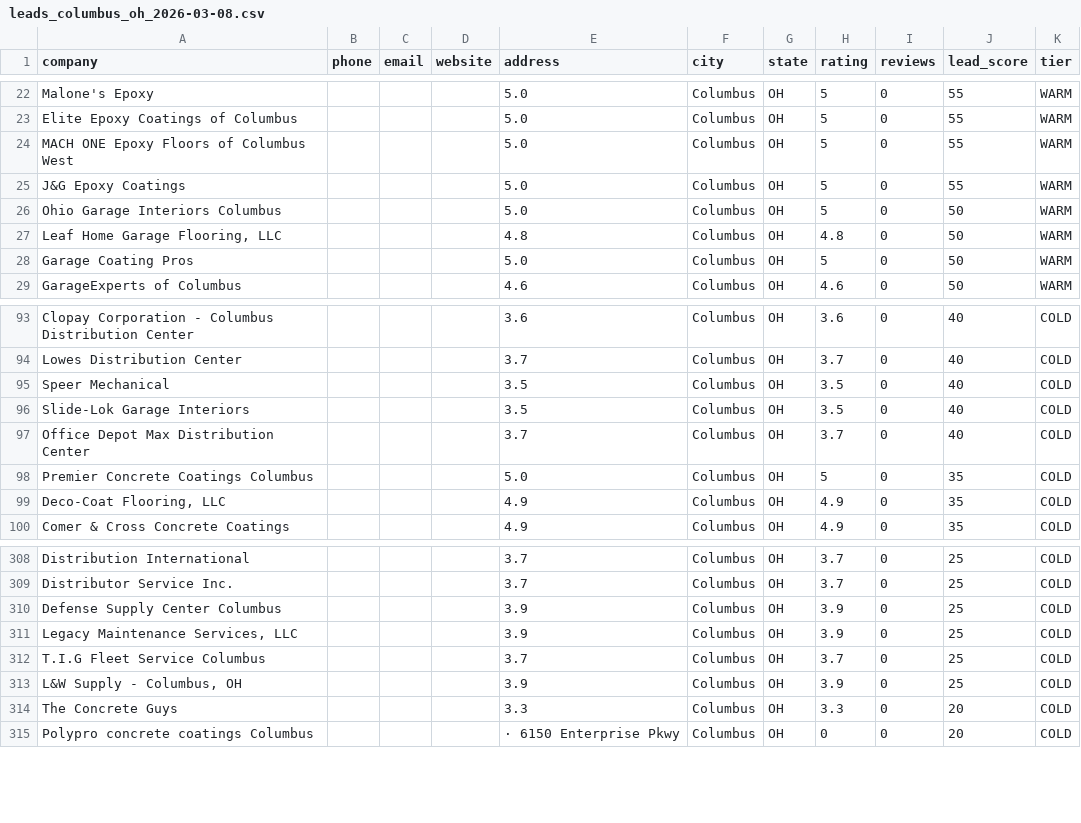
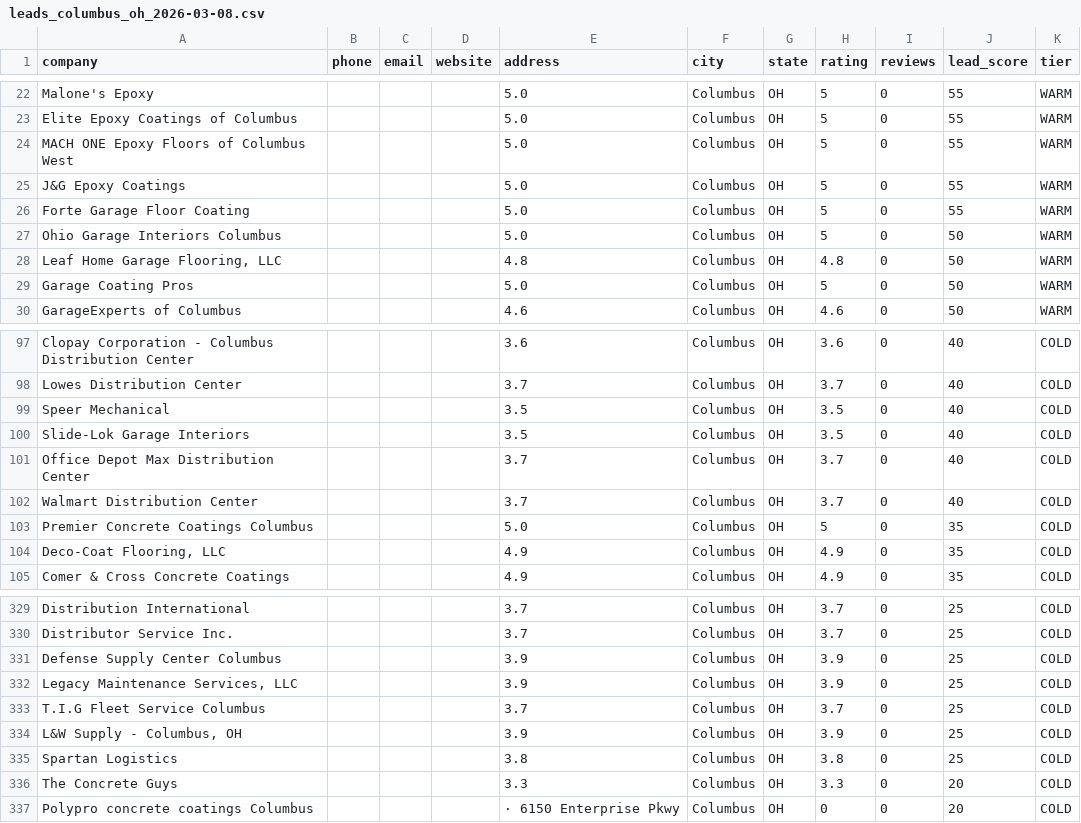
Before and after one commit to InfinityXOneSystems/LEAD_GEN_INTELLIGENCE, a CSV file: data/exports/leads_columbus_oh_2026-03-08.csv, drawn as a sheet; only a part is shown, gaps mark what is left out; the diff covers the shown part only; the diff names each change by its address in the sheet, - before the commit and + after, or states it on an @@ line.

```diff
--- a/data/exports/leads_columbus_oh_2026-03-08.csv
+++ b/data/exports/leads_columbus_oh_2026-03-08.csv
+row 26: Forte Garage Floor Coating |  |  |  | 5.0 | Columbus | OH | 5 | 0 | 55 | WARM
+row 102: Walmart Distribution Center |  |  |  | 3.7 | Columbus | OH | 3.7 | 0 | 40 | COLD
+row 335: Spartan Logistics |  |  |  | 3.8 | Columbus | OH | 3.8 | 0 | 25 | COLD
```
Also changed, not shown: 19 added rows elsewhere in this file, data/exports/leads_tempe_az_2026-03-08.csv, 8 other files.
